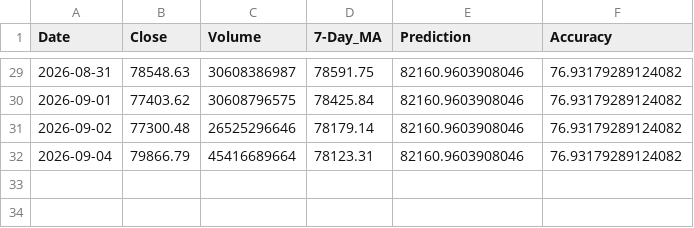
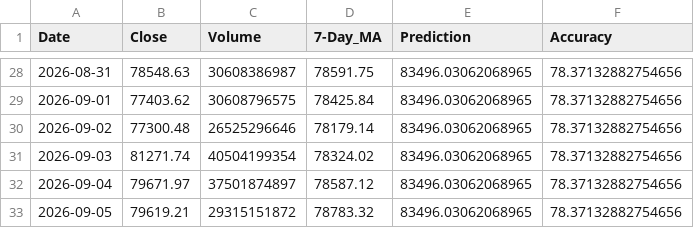
Before and after one commit to chiragvanve/automated-data-pipeline, a CSV file: data/cleaned_data.csv, drawn as a sheet; only a part is shown, gaps mark what is left out; the diff covers the shown part only.

```diff
--- a/data/cleaned_data.csv
+++ b/data/cleaned_data.csv
@@ -29,4 +28,6 @@ Date,Close,Volume,7-Day_MA,Prediction,Accuracy
-2026-08-31,78548.63,30608386987,78591.75,82160.9603908046,76.93179289124082
-2026-09-01,77403.62,30608796575,78425.84,82160.9603908046,76.93179289124082
-2026-09-02,77300.48,26525296646,78179.14,82160.9603908046,76.93179289124082
-2026-09-04,79866.79,45416689664,78123.31,82160.9603908046,76.93179289124082
+2026-08-31,78548.63,30608386987,78591.75,83496.03062068965,78.37132882754656
+2026-09-01,77403.62,30608796575,78425.84,83496.03062068965,78.37132882754656
+2026-09-02,77300.48,26525296646,78179.14,83496.03062068965,78.37132882754656
+2026-09-03,81271.74,40504199354,78324.02,83496.03062068965,78.37132882754656
+2026-09-04,79671.97,37501874897,78587.12,83496.03062068965,78.37132882754656
+2026-09-05,79619.21,29315151872,78783.32,83496.03062068965,78.37132882754656
```
Also changed, not shown: 1 removed row and 53 edited cells elsewhere in this file.
